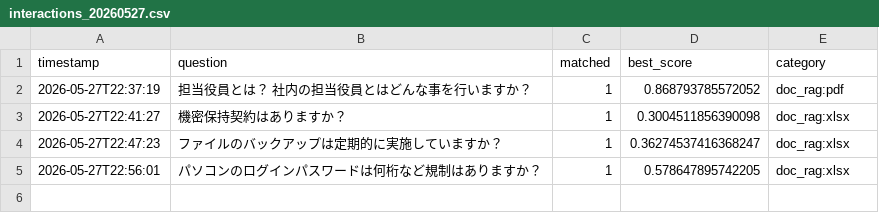
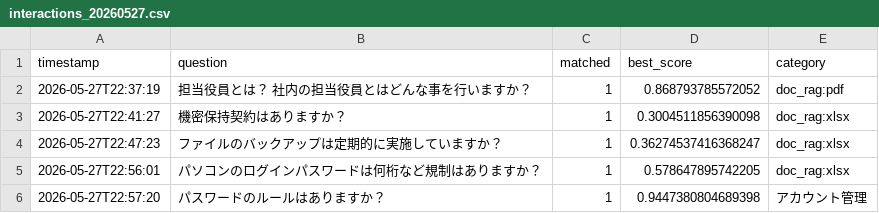
Before and after one commit to Hisa888/helpdesk_ai, a CSV file: streamlit_data/tenants/demo/logs/interactions_20260527.csv, drawn as a sheet; the diff names each change by its address in the sheet, - before the commit and + after, or states it on an @@ line.

Commit message:
Update log: tenants/demo/logs/interactions_20260527.csv

```diff
--- a/streamlit_data/tenants/demo/logs/interactions_20260527.csv
+++ b/streamlit_data/tenants/demo/logs/interactions_20260527.csv
+row 6: 2026-05-27T22:57:20 | パスワードのルールはありますか？ | 1 | 0.9447380804689398 | アカウント管理
```
